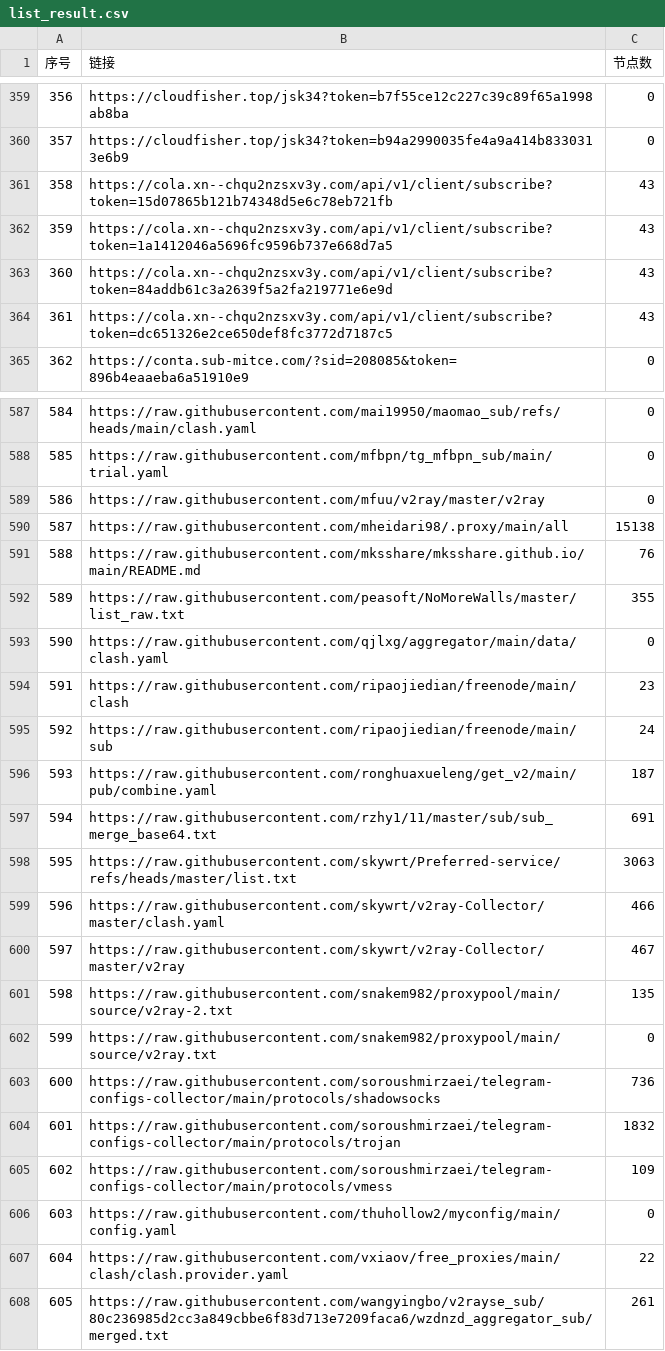
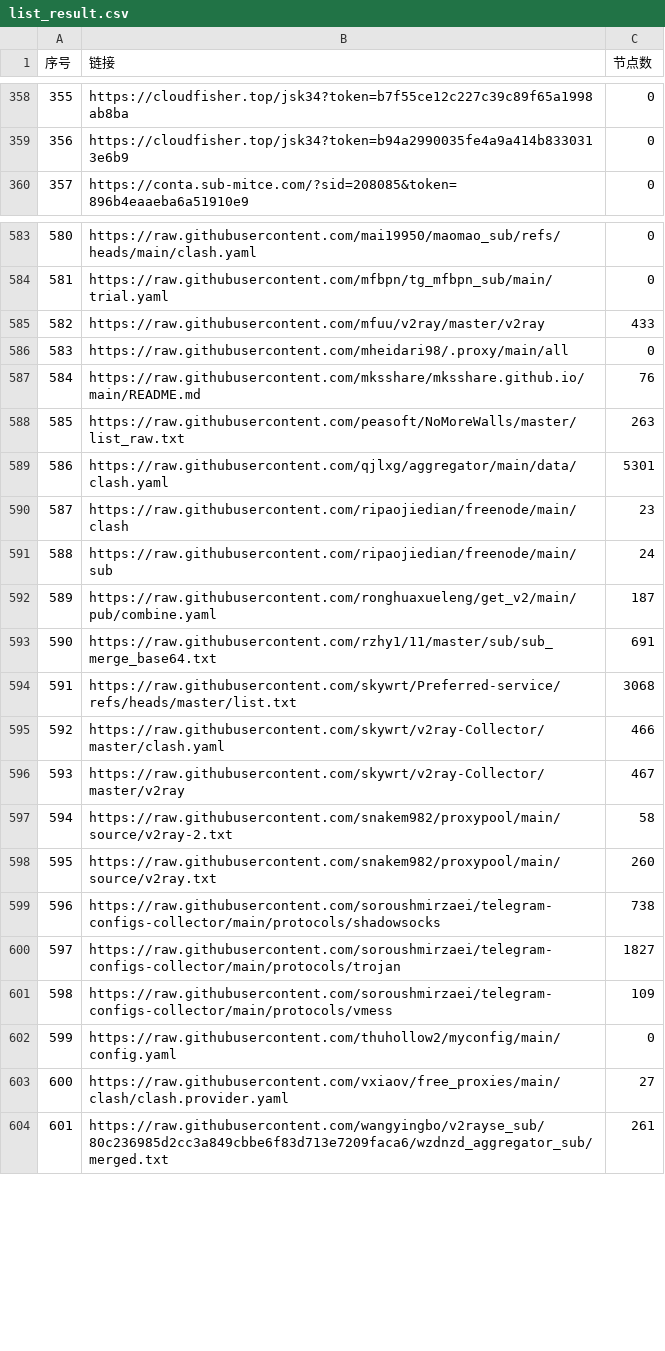
Before and after one commit to 3878590578/NoMoreWalls, a CSV file: list_result.csv, drawn as a sheet; only a part is shown, gaps mark what is left out; removed rows and columns are numbered as before the commit, all else as after; the diff covers the shown part only; the diff names each change by its address in the sheet, - before the commit and + after, or states it on an @@ line.

```diff
--- a/list_result.csv
+++ b/list_result.csv
@@ column A (序号) renumbered between rows 202 and 840 @@
-row 361: 358 | https://cola.xn--chqu2nzsxv3y.com/api/v1/client/subscribe?token=15d07865b121b74348d5e6c78eb721fb | 43
-row 362: 359 | https://cola.xn--chqu2nzsxv3y.com/api/v1/client/subscribe?token=1a1412046a5696fc9596b737e668d7a5 | 43
-row 363: 360 | https://cola.xn--chqu2nzsxv3y.com/api/v1/client/subscribe?token=84addb61c3a2639f5a2fa219771e6e9d | 43
-row 364: 361 | https://cola.xn--chqu2nzsxv3y.com/api/v1/client/subscribe?token=dc651326e2ce650def8fc3772d7187c5 | 43
-C585 (节点数): 0
+C585 (节点数): 433
-C586 (节点数): 15138
+C586 (节点数): 0
-C588 (节点数): 355
+C588 (节点数): 263
-C589 (节点数): 0
+C589 (节点数): 5301
-C594 (节点数): 3063
+C594 (节点数): 3068
-C597 (节点数): 135
+C597 (节点数): 58
-C598 (节点数): 0
+C598 (节点数): 260
-C599 (节点数): 736
+C599 (节点数): 738
-C600 (节点数): 1832
+C600 (节点数): 1827
-C603 (节点数): 22
+C603 (节点数): 27
```
Also changed, not shown: 3 added rows, 2 removed rows and 26 edited cells elsewhere in this file, 53 other files.
